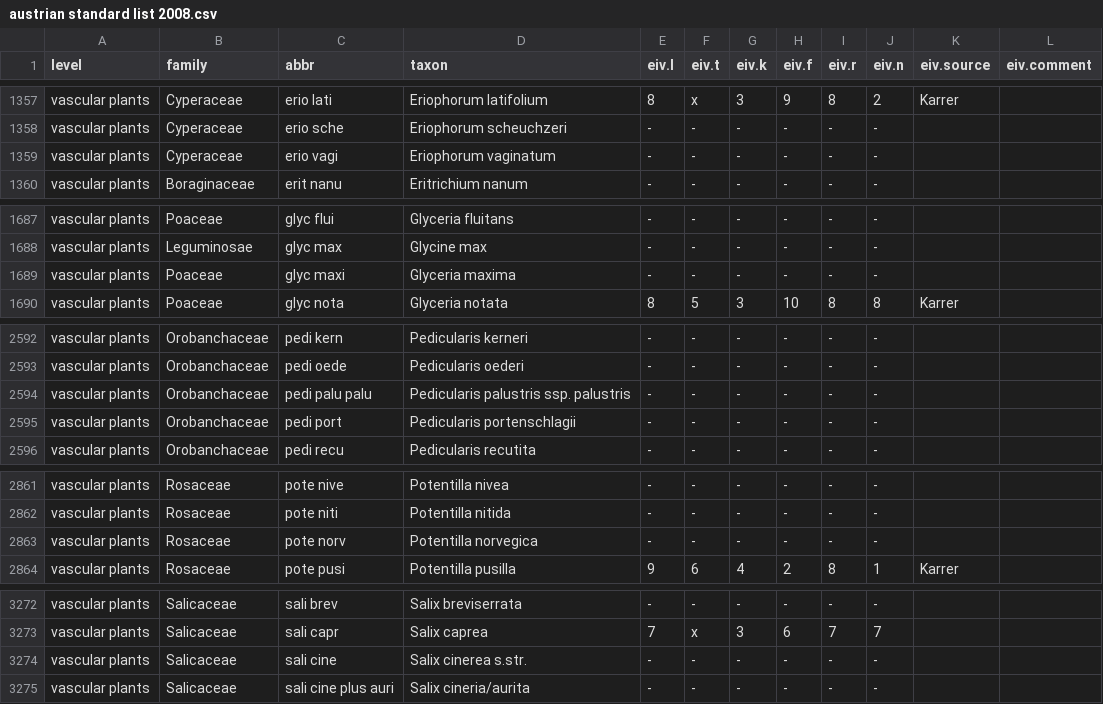
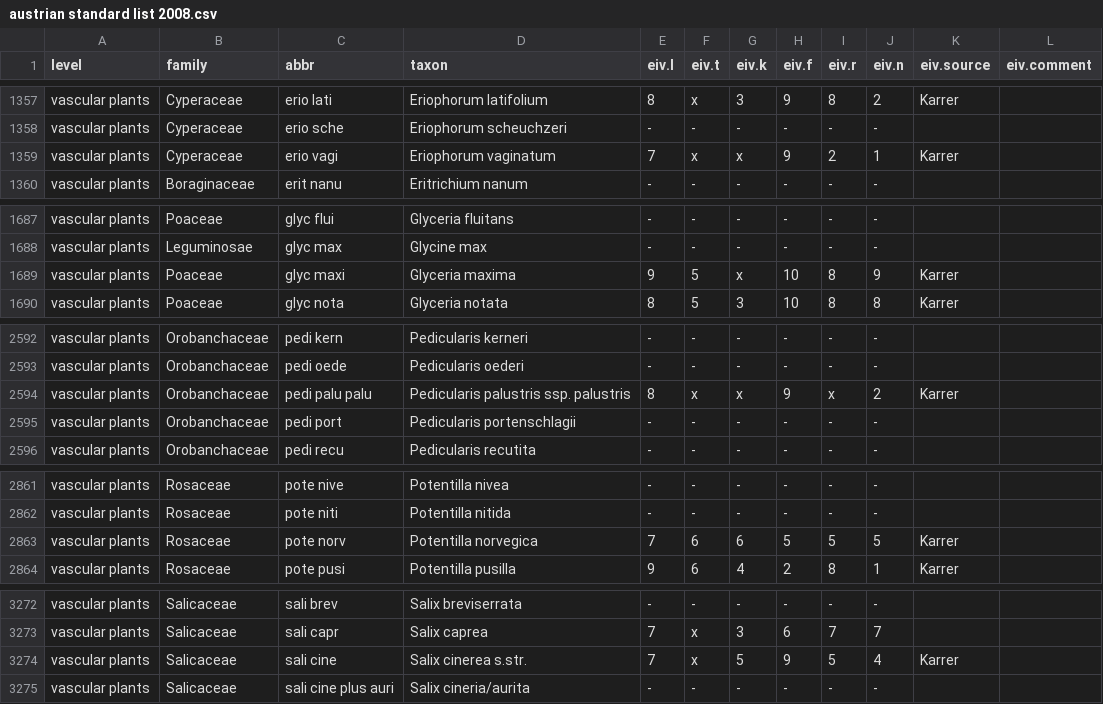
Before and after one commit to kardinal-eros/vegsoup-standards, a CSV file: austrian standard list 2008/austrian standard list 2008.csv, drawn as a sheet; only a part is shown, gaps mark what is left out; the diff covers the shown part only; the diff names each change by its address in the sheet, - before the commit and + after, or states it on an @@ line.

```diff
--- a/austrian standard list 2008/austrian standard list 2008.csv
+++ b/austrian standard list 2008/austrian standard list 2008.csv
-E1359 (eiv.l): -
+E1359 (eiv.l): 7
-F1359 (eiv.t): -
+F1359 (eiv.t): x
-G1359 (eiv.k): -
+G1359 (eiv.k): x
-H1359 (eiv.f): -
+H1359 (eiv.f): 9
-I1359 (eiv.r): -
+I1359 (eiv.r): 2
-J1359 (eiv.n): -
+J1359 (eiv.n): 1
-K1359 (eiv.source): (empty)
+K1359 (eiv.source): Karrer
-E1689 (eiv.l): -
+E1689 (eiv.l): 9
-F1689 (eiv.t): -
+F1689 (eiv.t): 5
-G1689 (eiv.k): -
+G1689 (eiv.k): x
-H1689 (eiv.f): -
+H1689 (eiv.f): 10
-I1689 (eiv.r): -
+I1689 (eiv.r): 8
-J1689 (eiv.n): -
+J1689 (eiv.n): 9
-K1689 (eiv.source): (empty)
+K1689 (eiv.source): Karrer
-E2594 (eiv.l): -
+E2594 (eiv.l): 8
-F2594 (eiv.t): -
+F2594 (eiv.t): x
-G2594 (eiv.k): -
+G2594 (eiv.k): x
-H2594 (eiv.f): -
+H2594 (eiv.f): 9
-I2594 (eiv.r): -
+I2594 (eiv.r): x
-J2594 (eiv.n): -
+J2594 (eiv.n): 2
-K2594 (eiv.source): (empty)
+K2594 (eiv.source): Karrer
-E2863 (eiv.l): -
+E2863 (eiv.l): 7
-F2863 (eiv.t): -
+F2863 (eiv.t): 6
-G2863 (eiv.k): -
+G2863 (eiv.k): 6
-H2863 (eiv.f): -
+H2863 (eiv.f): 5
-I2863 (eiv.r): -
+I2863 (eiv.r): 5
-J2863 (eiv.n): -
+J2863 (eiv.n): 5
-K2863 (eiv.source): (empty)
+K2863 (eiv.source): Karrer
-E3274 (eiv.l): -
+E3274 (eiv.l): 7
-F3274 (eiv.t): -
+F3274 (eiv.t): x
-G3274 (eiv.k): -
+G3274 (eiv.k): 5
-H3274 (eiv.f): -
+H3274 (eiv.f): 9
-I3274 (eiv.r): -
+I3274 (eiv.r): 5
-J3274 (eiv.n): -
+J3274 (eiv.n): 4
-K3274 (eiv.source): (empty)
+K3274 (eiv.source): Karrer
```
Also changed, not shown: 63 edited cells elsewhere in this file.
